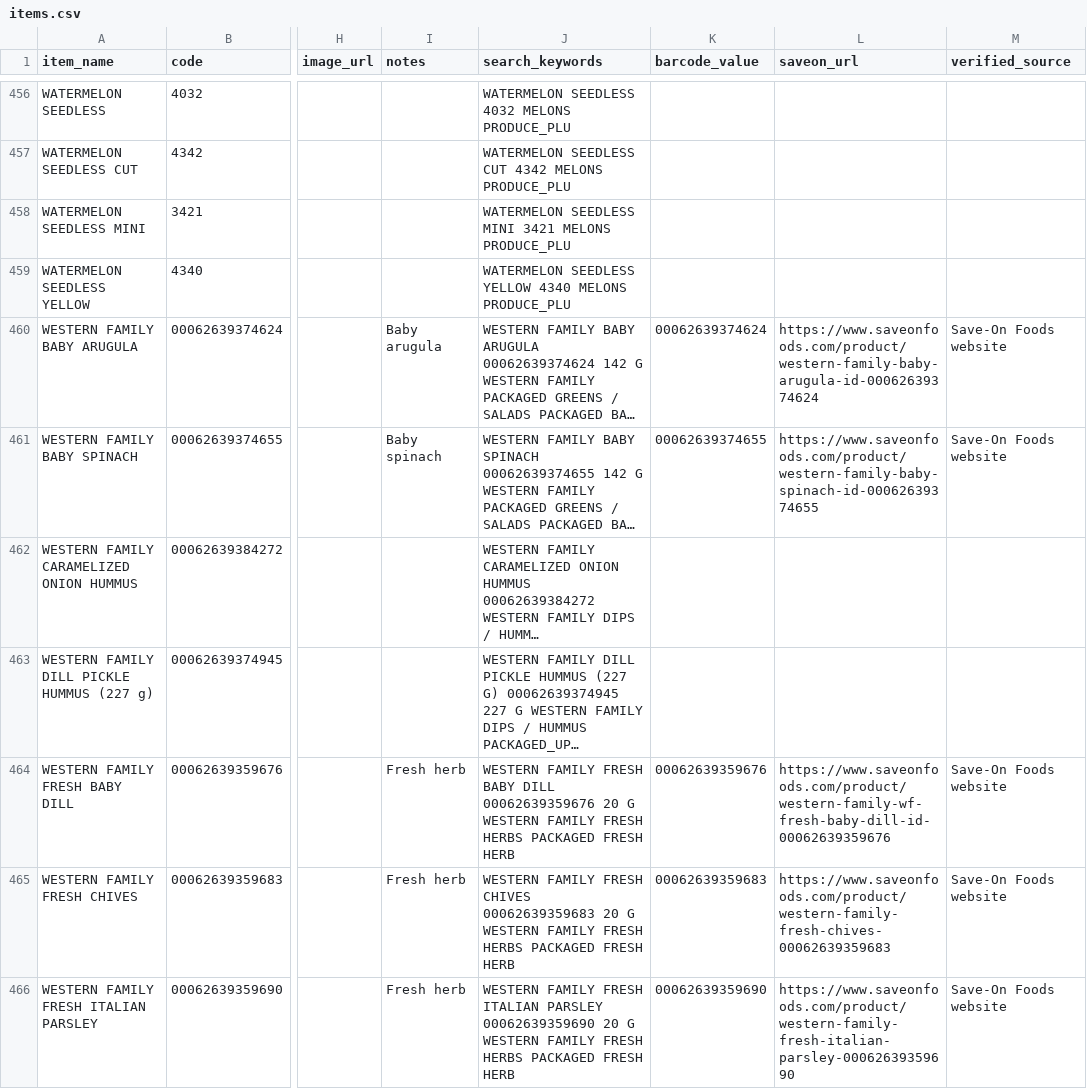
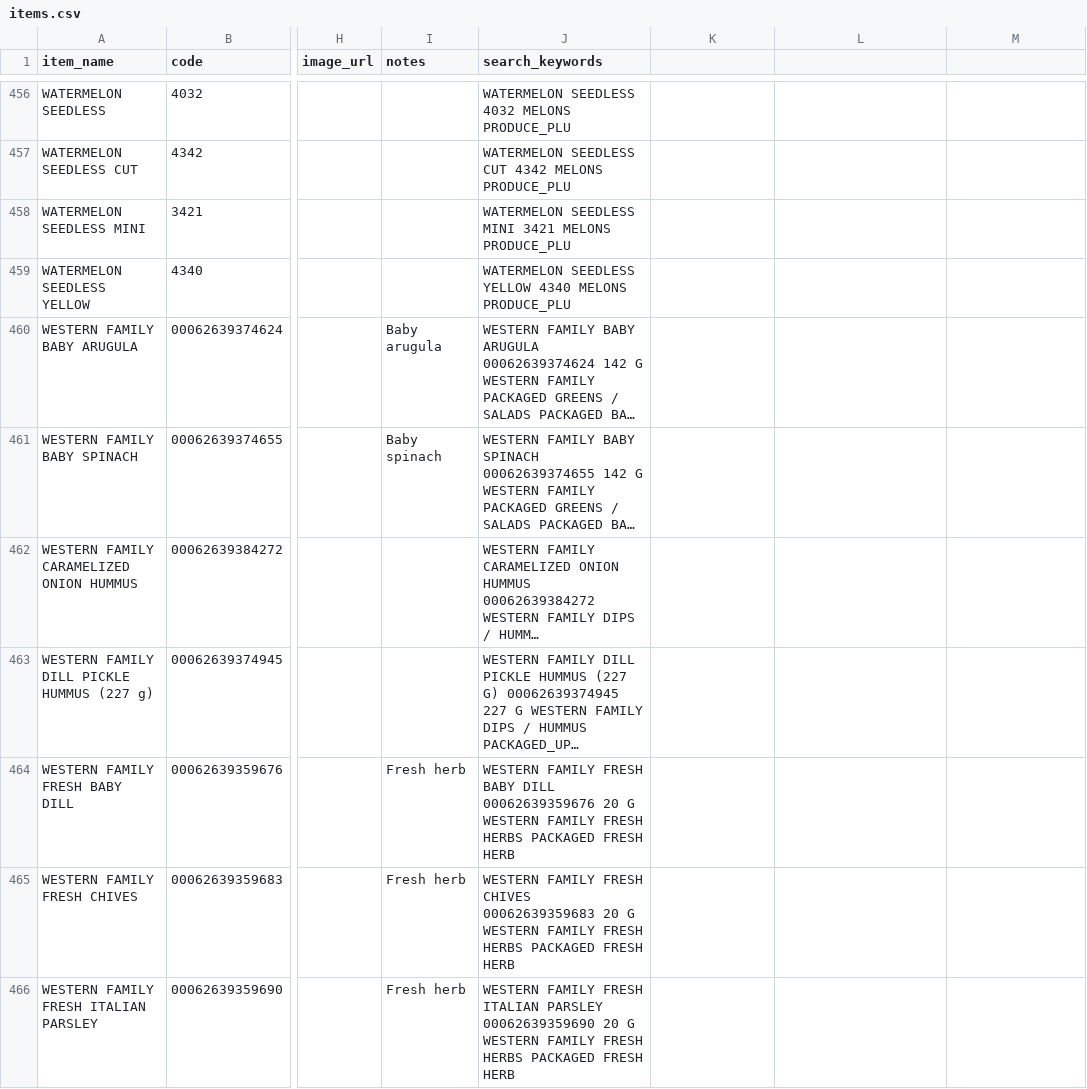
Before and after one commit to nits2611/items-plu, a CSV file: items.csv, drawn as a sheet; only a part is shown, gaps mark what is left out; long unchanged cells end in …; the diff covers the shown part only; the diff names each change by its address in the sheet, - before the commit and + after, or states it on an @@ line.

```diff
--- a/items.csv
+++ b/items.csv
-K1: barcode_value
+K1: (empty)
-L1: saveon_url
+L1: (empty)
-M1: verified_source
+M1: (empty)
-K460: 00062639374624
+K460: (empty)
-L460: https://www.saveonfoods.com/product/western-family-baby-arugula-id-00062639374624
+L460: (empty)
-M460:M461: Save-On Foods website
+M460:M461: (empty)
-K461: 00062639374655
+K461: (empty)
-L461: https://www.saveonfoods.com/product/western-family-baby-spinach-id-00062639374655
+L461: (empty)
-K464: 00062639359676
+K464: (empty)
-L464: https://www.saveonfoods.com/product/western-family-wf-fresh-baby-dill-id-00062639359676
+L464: (empty)
-M464:M466: Save-On Foods website
+M464:M466: (empty)
-K465: 00062639359683
+K465: (empty)
-L465: https://www.saveonfoods.com/product/western-family-fresh-chives-00062639359683
+L465: (empty)
-K466: 00062639359690
+K466: (empty)
-L466: https://www.saveonfoods.com/product/western-family-fresh-italian-parsley-00062639359690
+L466: (empty)
```
Also changed, not shown: 1 moved row and 54 edited cells elsewhere in this file, 4 other files.
